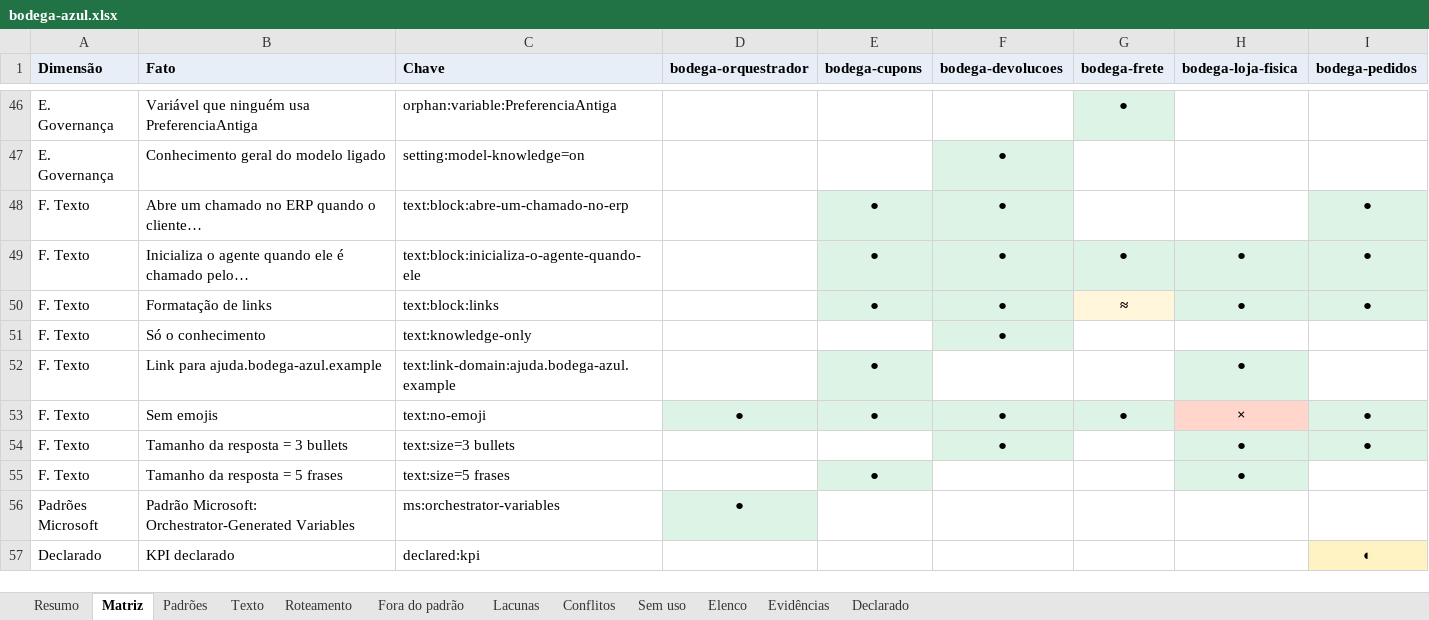
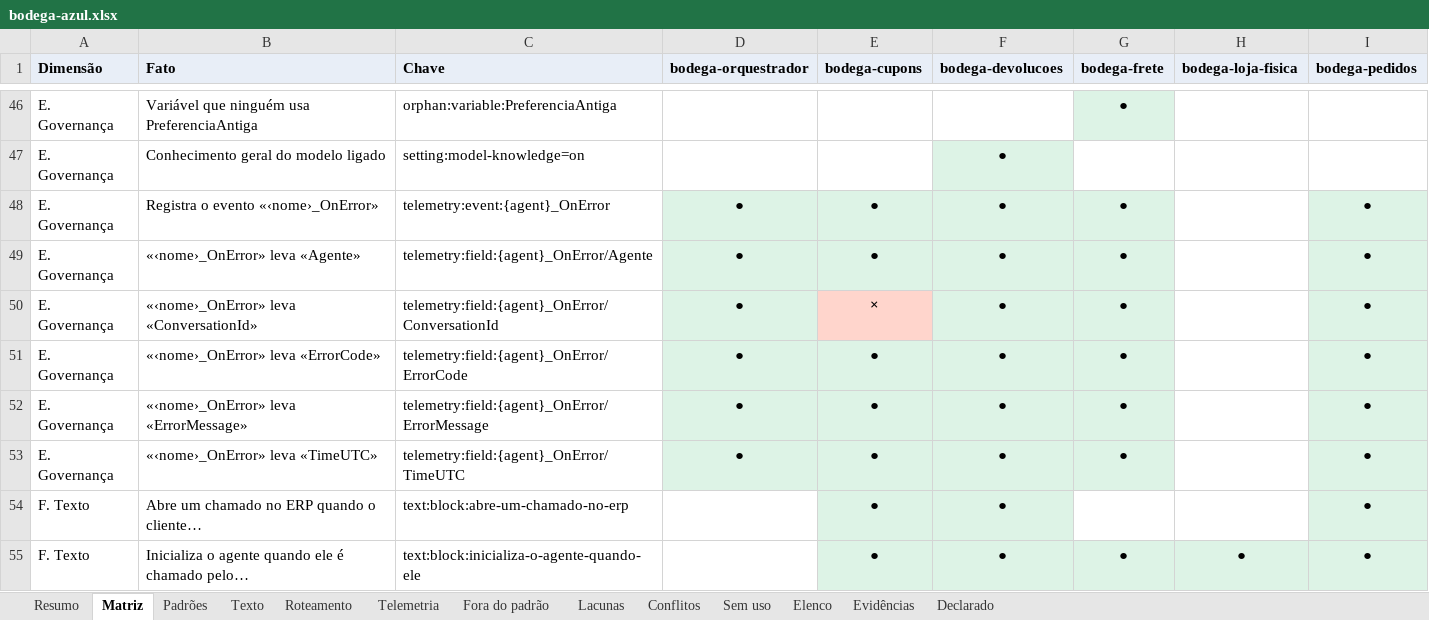
Before and after one commit to ruinosus/dna, an Excel workbook: docs/cast-list/examples/bodega-azul.xlsx, sheet Matriz, drawn as a sheet; only a part is shown, gaps mark what is left out; the shorter side is filled out with more unchanged rows; values as stored, in another font and other column widths than the file's, no borders; the diff names each change by its address in the sheet, - before the commit and + after, or states it on an @@ line.

```diff
--- a/docs/cast-list/examples/bodega-azul.xlsx (sheet Matriz)
+++ b/docs/cast-list/examples/bodega-azul.xlsx (sheet Matriz)
+sheet tab: Telemetria
+row 48: E. Governança | Registra o evento «‹nome›_OnError» | telemetry:event:{agent}_OnError | ● | ● | ● | ● |  | ●
+row 49: E. Governança | «‹nome›_OnError» leva «Agente» | telemetry:field:{agent}_OnError/Agente | ● | ● | ● | ● |  | ●
+row 50: E. Governança | «‹nome›_OnError» leva «ConversationId» | telemetry:field:{agent}_OnError/ConversationId | ● | × | ● | ● |  | ●
+row 51: E. Governança | «‹nome›_OnError» leva «ErrorCode» | telemetry:field:{agent}_OnError/ErrorCode | ● | ● | ● | ● |  | ●
+row 52: E. Governança | «‹nome›_OnError» leva «ErrorMessage» | telemetry:field:{agent}_OnError/ErrorMessage | ● | ● | ● | ● |  | ●
+row 53: E. Governança | «‹nome›_OnError» leva «TimeUTC» | telemetry:field:{agent}_OnError/TimeUTC | ● | ● | ● | ● |  | ●
```
Also changed, not shown: sheet Evidências, sheet Elenco, sheet Fora do padrão, sheet Resumo, 12 other files.
